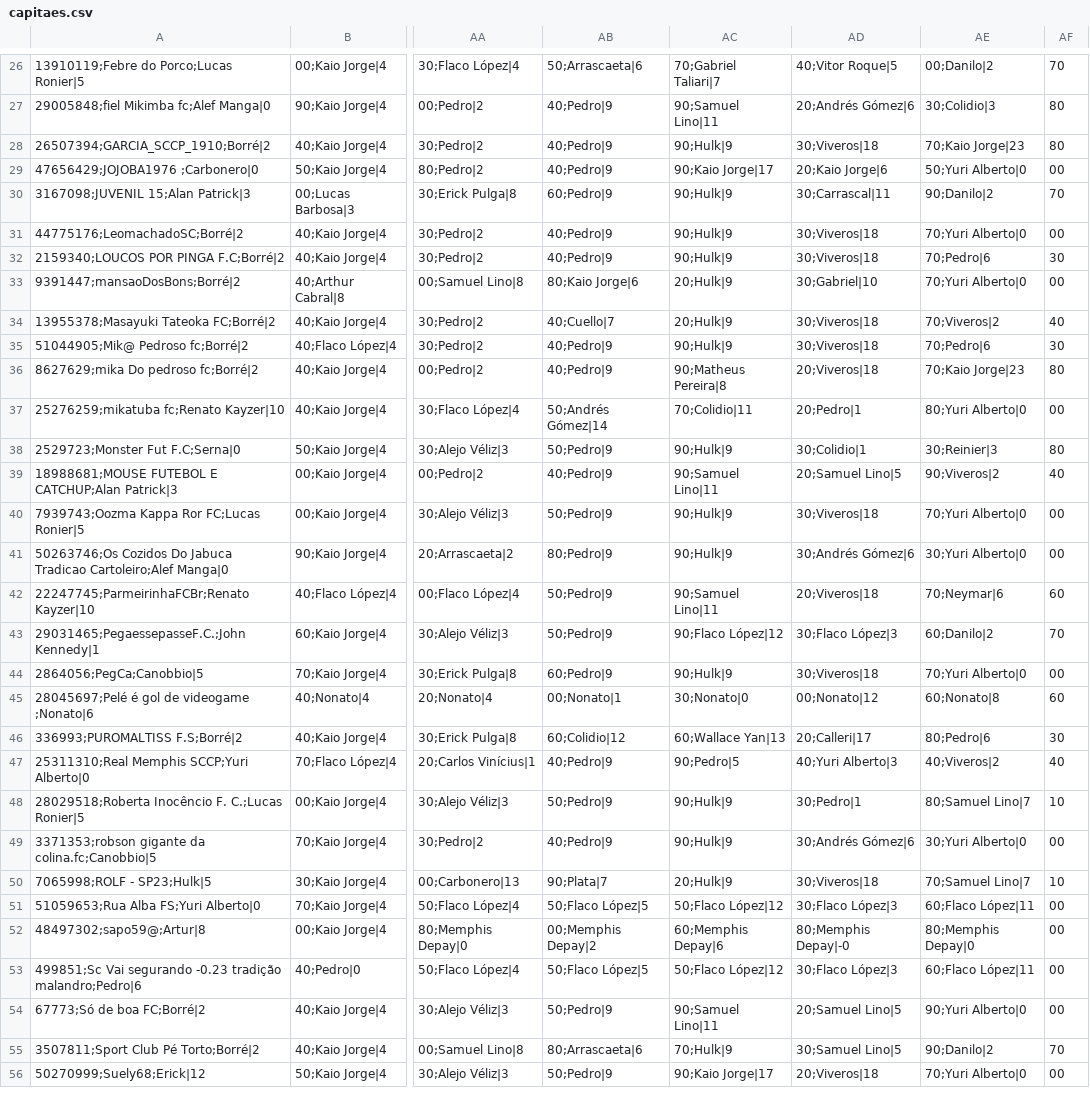
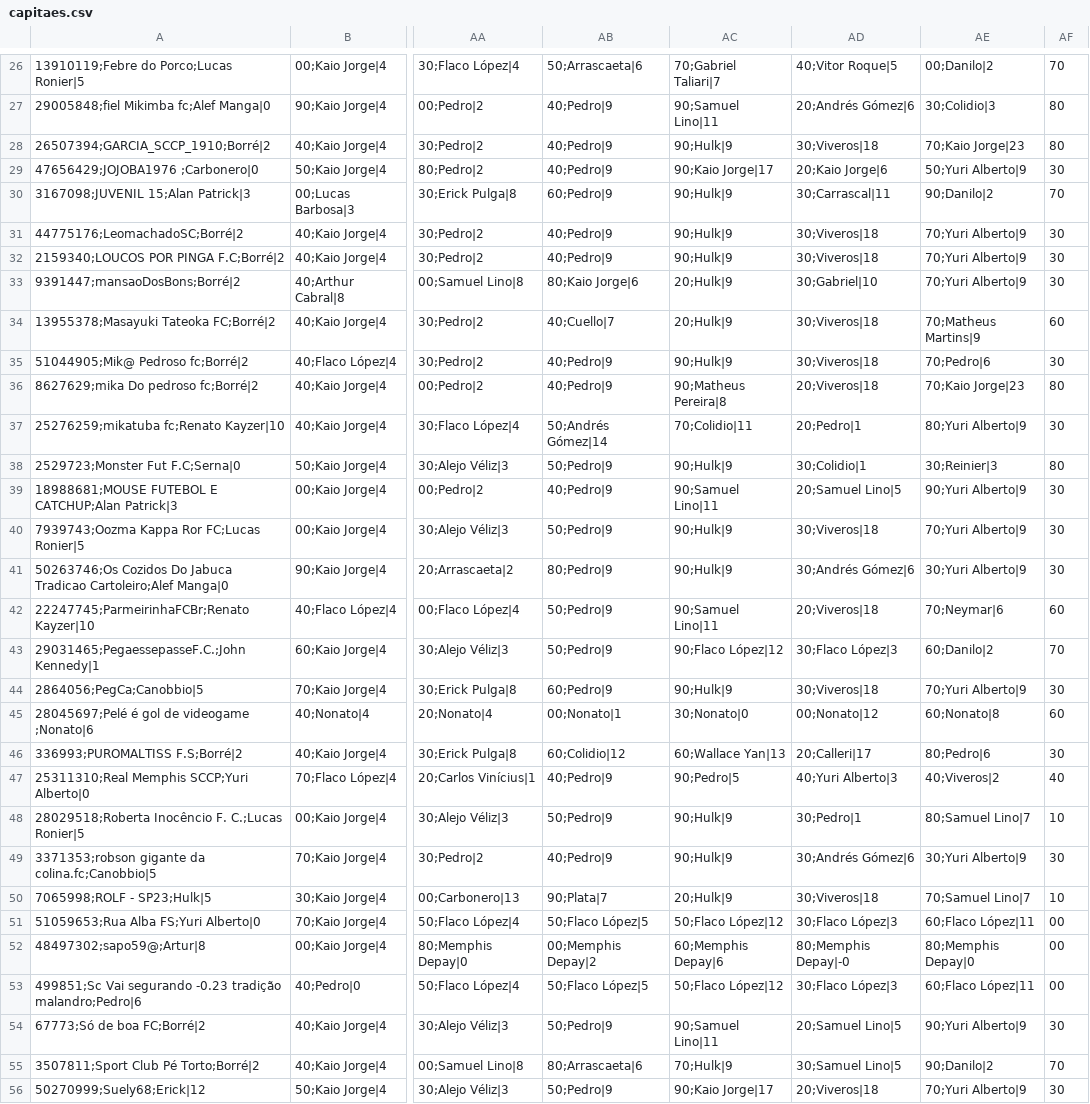
Before and after one commit to mmbsest90/liga-vila-cartobrothers-site, a CSV file: saida/capitaes.csv, drawn as a sheet; only a part is shown, gaps mark what is left out; the diff covers the shown part only; the diff names each change by its address in the sheet, - before the commit and + after, or states it on an @@ line.

```diff
--- a/saida/capitaes.csv
+++ b/saida/capitaes.csv
-AE29: 50;Yuri Alberto|0
+AE29: 50;Yuri Alberto|9
-AF29: 00
+AF29: 30
-AE31: 70;Yuri Alberto|0
+AE31: 70;Yuri Alberto|9
-AF31: 00
+AF31: 30
-AE32: 70;Pedro|6
+AE32: 70;Yuri Alberto|9
-AE33: 70;Yuri Alberto|0
+AE33: 70;Yuri Alberto|9
-AF33: 00
+AF33: 30
-AE34: 70;Viveros|2
+AE34: 70;Matheus Martins|9
-AF34: 40
+AF34: 60
-AE37: 80;Yuri Alberto|0
+AE37: 80;Yuri Alberto|9
-AF37: 00
+AF37: 30
-AE39: 90;Viveros|2
+AE39: 90;Yuri Alberto|9
-AF39: 40
+AF39: 30
-AE40: 70;Yuri Alberto|0
+AE40: 70;Yuri Alberto|9
-AF40:AF41: 00
+AF40:AF41: 30
-AE41: 30;Yuri Alberto|0
+AE41: 30;Yuri Alberto|9
-AE44: 70;Yuri Alberto|0
+AE44: 70;Yuri Alberto|9
-AF44: 00
+AF44: 30
-AE49: 30;Yuri Alberto|0
+AE49: 30;Yuri Alberto|9
-AF49: 00
+AF49: 30
-AE54: 90;Yuri Alberto|0
+AE54: 90;Yuri Alberto|9
-AF54: 00
+AF54: 30
-AE56: 70;Yuri Alberto|0
+AE56: 70;Yuri Alberto|9
-AF56: 00
+AF56: 30
```
Also changed, not shown: 30 edited cells elsewhere in this file, saida/capitao-mito.csv, saida/classificacao-anual.csv, 8 other files.
